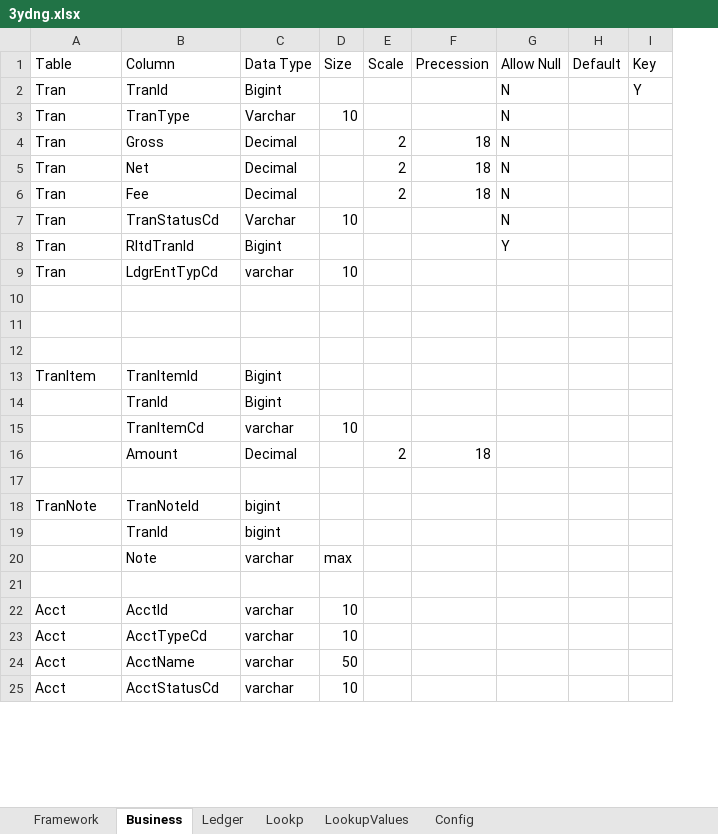
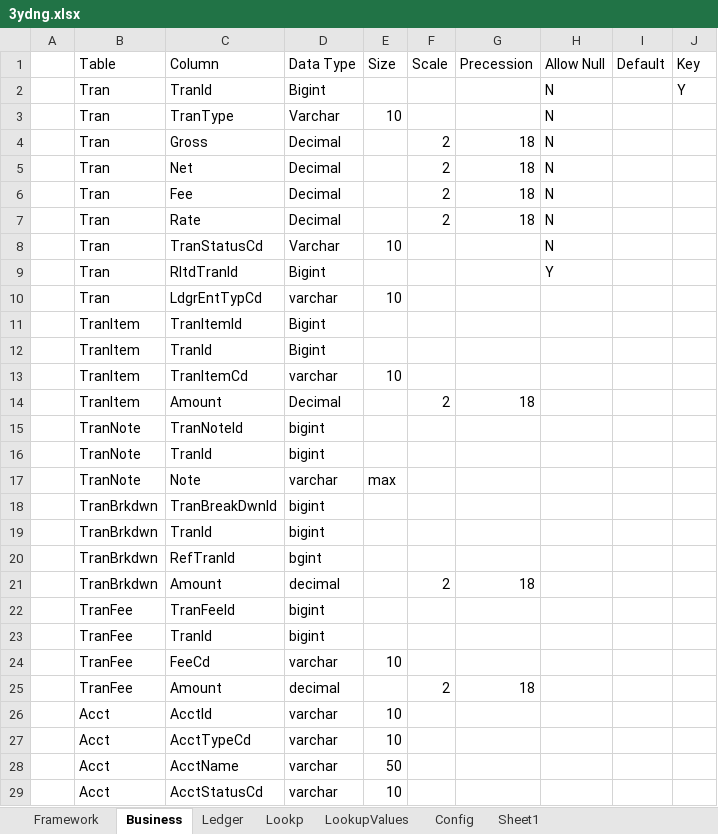
Before and after one commit to hpomar/mydocs, an Excel workbook: 3ydng.xlsx, sheet Business, drawn as a sheet; only a part is shown; values as stored, in another font and other column widths than the file's, no borders; removed rows and columns are numbered as before the commit, all else as after; the diff covers the shown part only; the diff names each change by its address in the sheet, - before the commit and + after, or states it on an @@ line.

```diff
--- a/3ydng.xlsx (sheet Business)
+++ b/3ydng.xlsx (sheet Business)
+sheet tab: Sheet1
+column A, empty
+row 7:  | Tran | Rate | Decimal |  | 2 | 18 | N
-row 10: (empty)
-row 11: (empty)
-row 12: (empty)
-B12:B14 (Table): (empty)
+B12:B14 (Table): TranItem
-row 17: (empty)
-B16:B17 (Table): (empty)
+B16:B17 (Table): TranNote
-row 18: (empty)
+row 18:  | TranBrkdwn | TranBreakDwnId | bigint
+row 19:  | TranBrkdwn | TranId | bigint
+row 20:  | TranBrkdwn | RefTranId | bgint
+row 21:  | TranBrkdwn | Amount | decimal |  | 2 | 18
+row 22:  | TranFee | TranFeeId | bigint
+row 23:  | TranFee | TranId | bigint
+row 24:  | TranFee | FeeCd | varchar | 10
+row 25:  | TranFee | Amount | decimal |  | 2 | 18
```
Also changed, not shown: 1 added row, 10 removed rows and 18 edited cells elsewhere in this sheet, sheet Config, sheet LookupValues, sheet Lookp, sheet Ledger.
